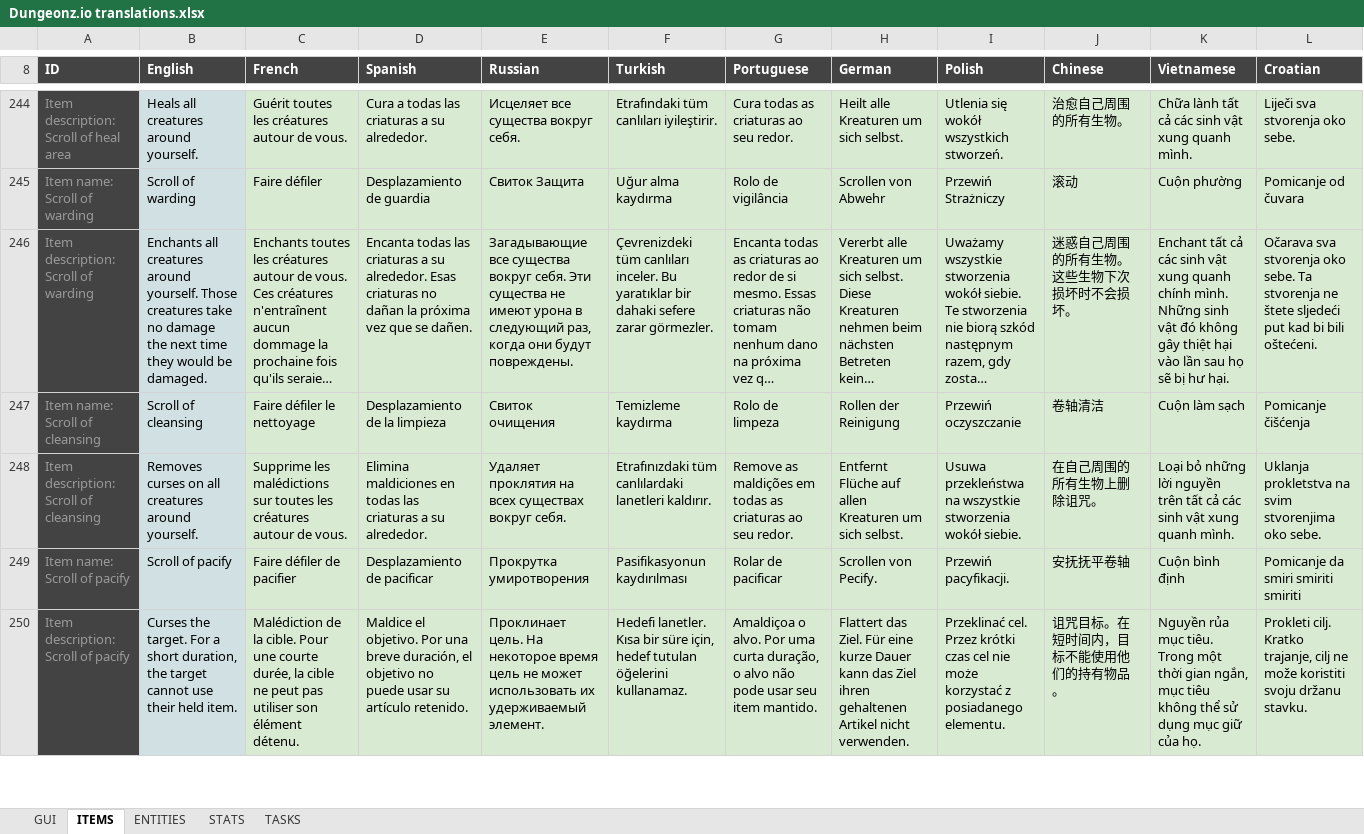
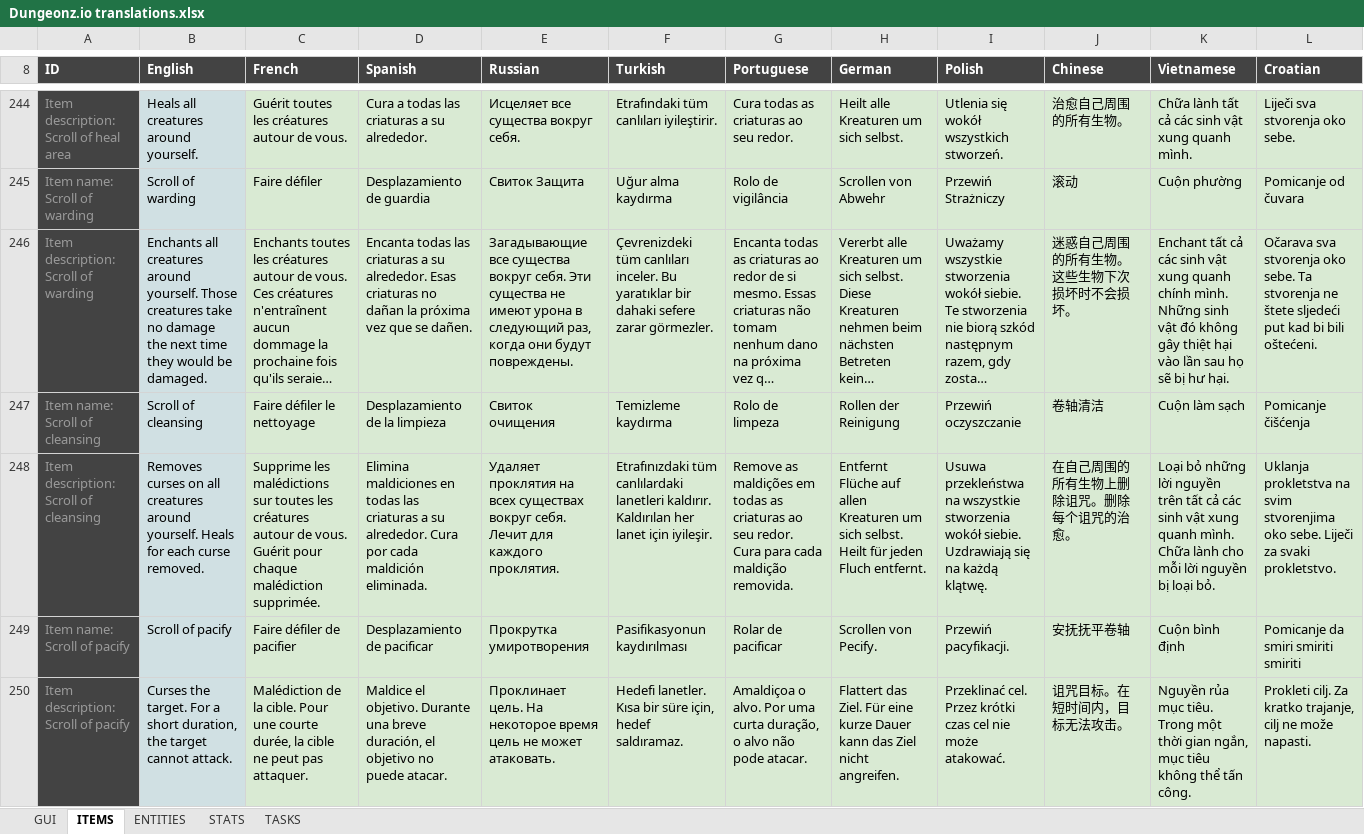
Before and after one commit to Arcanorum/rogueworld, an Excel workbook: server/Dungeonz.io translations.xlsx, sheet ITEMS, drawn as a sheet; only a part is shown, gaps mark what is left out; long unchanged cells end in …; values as stored, in another font and other column widths than the file's, no borders; charts and pictures not drawn; the diff covers the shown part only; the diff names each change by its address in the sheet, - before the commit and + after, or states it on an @@ line.

Commit message:
Update translations

```diff
--- a/server/Dungeonz.io translations.xlsx (sheet ITEMS)
+++ b/server/Dungeonz.io translations.xlsx (sheet ITEMS)
-B248 (English): …around yourself.
+B248 (English): …around yourself. Heals for each curse removed.
-C248 (French): …de vous.
+C248 (French): …de vous. Guérit pour chaque malédiction supprimée.
-D248 (Spanish): …su alrededor.
+D248 (Spanish): …su alrededor. Cura por cada maldición eliminada.
-E248 (Russian): …вокруг себя.
+E248 (Russian): …вокруг себя. Лечит для каждого проклятия.
-F248 (Turkish): …lanetleri kaldırır.
+F248 (Turkish): …lanetleri kaldırır. Kaldırılan her lanet için iyileşir.
-G248 (Portuguese): …seu redor.
+G248 (Portuguese): …seu redor. Cura para cada maldição removida.
-H248 (German): …sich selbst.
+H248 (German): …sich selbst. Heilt für jeden Fluch entfernt.
-I248 (Polish): …wokół siebie.
+I248 (Polish): …wokół siebie. Uzdrawiają się na każdą klątwę.
-J248 (Chinese): 在自己周围的所有生物上删除诅咒。
+J248 (Chinese): 在自己周围的所有生物上删除诅咒。删除每个诅咒的治愈。
-K248 (Vietnamese): …quanh mình.
+K248 (Vietnamese): …quanh mình. Chữa lành cho mỗi lời nguyền bị loại bỏ.
-L248 (Croatian): …oko sebe.
+L248 (Croatian): …oko sebe. Liječi za svaki prokletstvo.
-B250 (English): …target cannot use their held item.
+B250 (English): …target cannot attack.
-C250 (French): …peut pas utiliser son élément détenu.
+C250 (French): …peut pas attaquer.
-D250 (Spanish): …el objetivo. Por una breve duración, el objetivo no puede usar su artículo retenido.
+D250 (Spanish): …el objetivo. Durante una breve duración, el objetivo no puede atacar.
-E250 (Russian): …не может использовать их удерживаемый элемент.
+E250 (Russian): …не может атаковать.
-F250 (Turkish): …için, hedef tutulan öğelerini kullanamaz.
+F250 (Turkish): …için, hedef saldıramaz.
-G250 (Portuguese): …não pode usar seu item mantido.
+G250 (Portuguese): …não pode atacar.
-H250 (German): …das Ziel ihren gehaltenen Artikel nicht verwenden.
+H250 (German): …das Ziel nicht angreifen.
-I250 (Polish): …nie może korzystać z posiadanego elementu.
+I250 (Polish): …nie może atakować.
-J250 (Chinese): 诅咒目标。在短时间内，目标不能使用他们的持有物品。
+J250 (Chinese): 诅咒目标。在短时间内，目标无法攻击。
-K250 (Vietnamese): …không thể sử dụng mục giữ của họ.
+K250 (Vietnamese): …không thể tấn công.
-L250 (Croatian): Prokleti cilj. Kratko trajanje, cilj ne može koristiti svoju držanu stavku.
+L250 (Croatian): Prokleti cilj. Za kratko trajanje, cilj ne može napasti.
```
Also changed, not shown: 2 added rows and 12 edited cells elsewhere in this sheet, sheet GUI, sheet TASKS, sheet ENTITIES, sheet STATS, formulas that keep their value.
